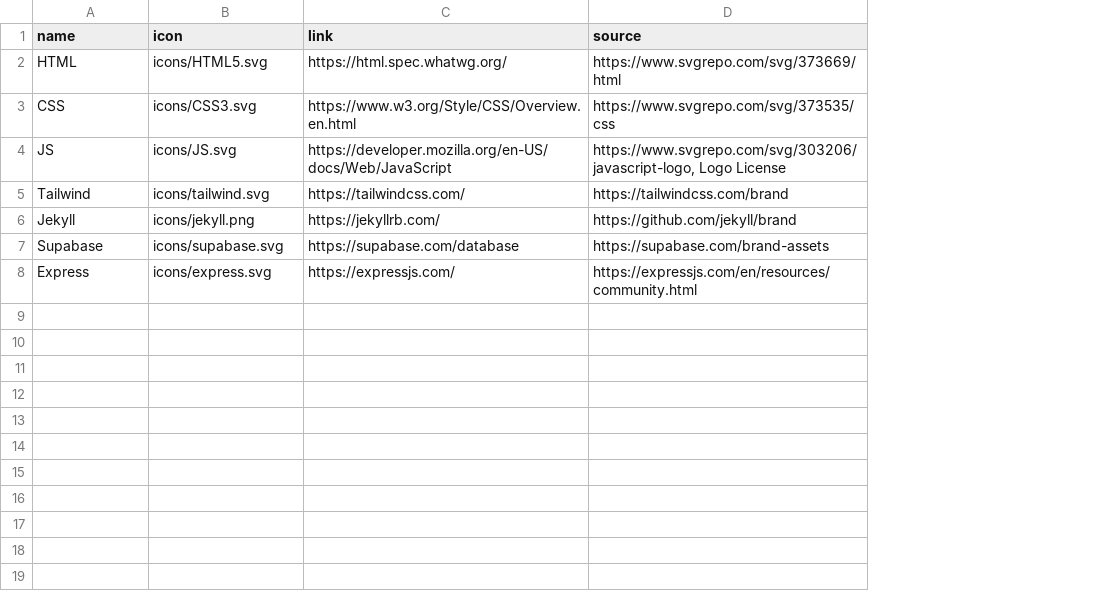
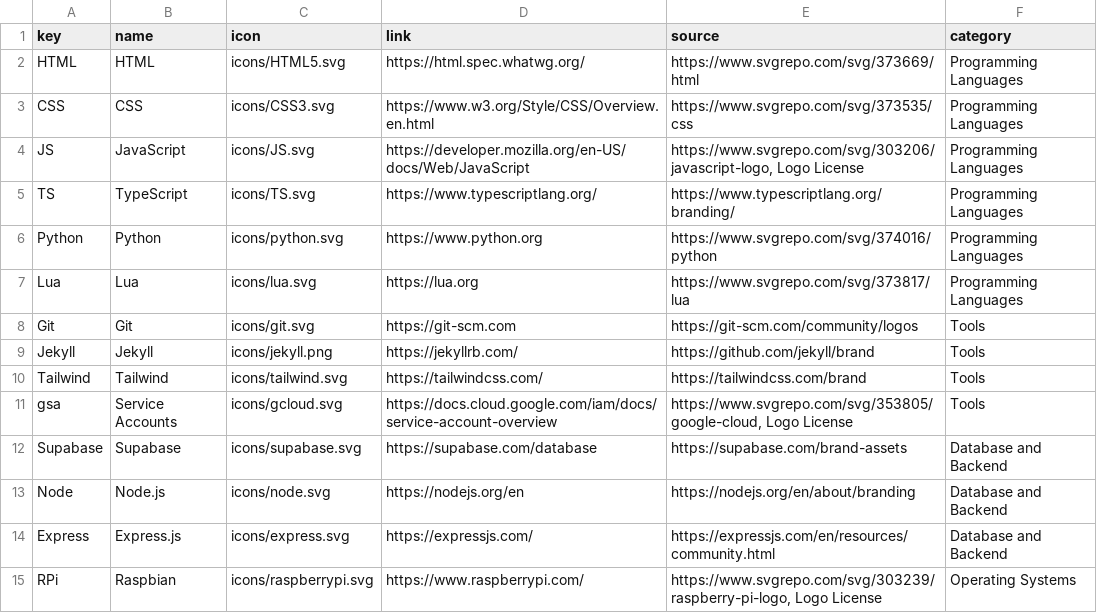
Before and after one commit to gustav-lastname/portfolio, a CSV file: _source/_data/techniques.csv, drawn as a sheet; addresses are those after the commit; the diff names each change by its address in the sheet, - before the commit and + after, or states it on an @@ line.

Commit message:
Add tools and skills

```diff
--- a/_source/_data/techniques.csv
+++ b/_source/_data/techniques.csv
+column A (key), rows 2-4: HTML | CSS | JS; row 10: Tailwind; row 12: Supabase; row 14: Express
+column F (category), rows 2-4: all Programming Languages; row 10: Tools; row 12: Database and Backend; row 14: Database and Backend
-B4 (name): JS
+B4 (name): JavaScript
+row 5: TS | TypeScript | icons/TS.svg | https://www.typescriptlang.org/ | https://www.typescriptlang.org/branding/ | Programming Languages
+row 6: Python | Python | icons/python.svg | https://www.python.org | https://www.svgrepo.com/svg/374016/python | Programming Languages
+row 7: Lua | Lua | icons/lua.svg | https://lua.org | https://www.svgrepo.com/svg/373817/lua | Programming Languages
+row 8: Git | Git | icons/git.svg | https://git-scm.com | https://git-scm.com/community/logos | Tools
@@ row 6 moved to row 9: Jekyll @@
+row 11: gsa | Service Accounts | icons/gcloud.svg | https://docs.cloud.google.com/iam/docs/service-account-overview | https://www.svgrepo.com/svg/353805/google-cloud, Logo License | Tools
+row 13: Node | Node.js | icons/node.svg | https://nodejs.org/en | https://nodejs.org/en/about/branding | Database and Backend
-B14 (name): Express
+B14 (name): Express.js
+row 15: RPi | Raspbian | icons/raspberrypi.svg | https://www.raspberrypi.com/ | https://www.svgrepo.com/svg/303239/raspberry-pi-logo, Logo License | Operating Systems
```
Also changed, not shown: _source/_data/projects.csv, 14 other files.
